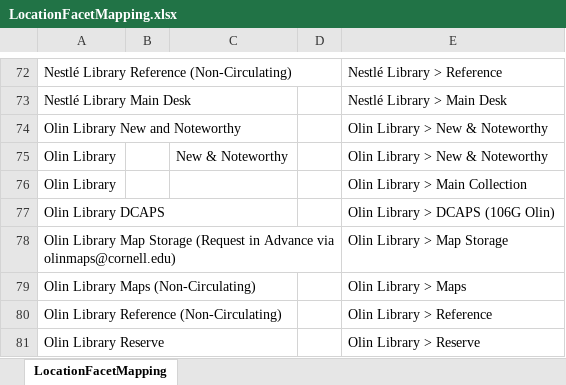
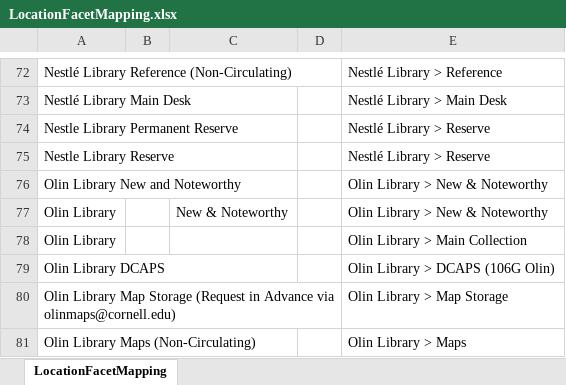
Before and after one commit to cul-it/da-solr-availability, an Excel workbook: src/main/resources/LocationFacetMapping.xlsx, sheet LocationFacetMapping, drawn as a sheet; only a part is shown, gaps mark what is left out; the shorter side is filled out with more unchanged rows; values as stored, in another font and other column widths than the file's, no borders; the diff names each change by its address in the sheet, - before the commit and + after, or states it on an @@ line.

Commit message:
Location Facets - temporarily restore old nestle locs
DISCOVERYACCESS-8182

```diff
--- a/src/main/resources/LocationFacetMapping.xlsx (sheet LocationFacetMapping)
+++ b/src/main/resources/LocationFacetMapping.xlsx (sheet LocationFacetMapping)
+row 74: Nestle Library Permanent Reserve |  |  |  | Nestlé Library > Reserve
+row 75: Nestle Library Reserve |  |  |  | Nestlé Library > Reserve
```
Also changed, not shown: 1 other file.
